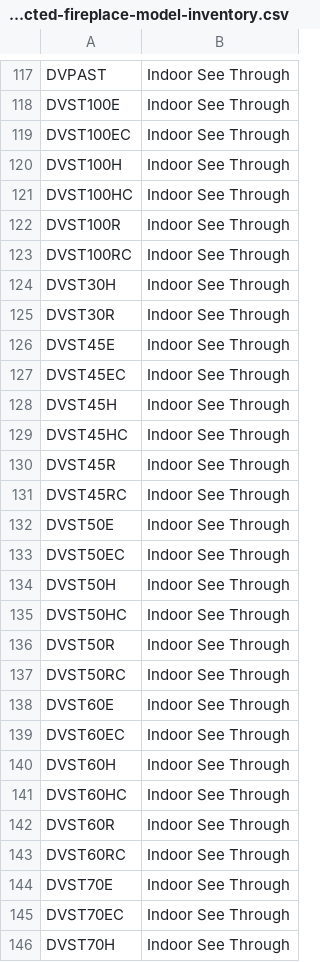
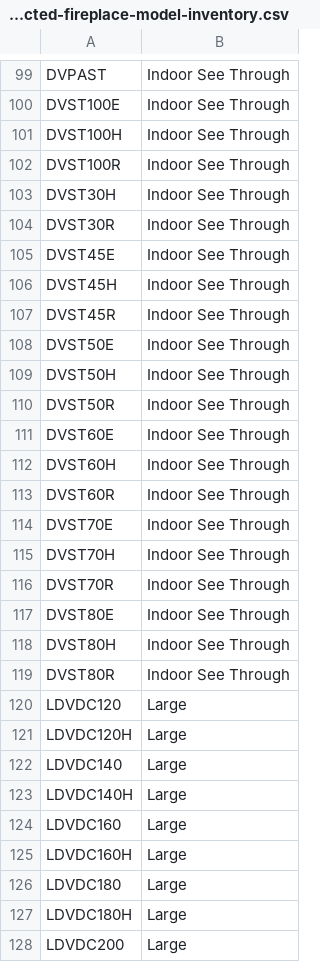
Before and after one commit to kbAppDev/flare-fireplace-quotes-updates, a CSV file: LocalData/expected-fireplace-model-inventory.csv, drawn as a sheet; only a part is shown, gaps mark what is left out; the shorter side is filled out with more unchanged rows; the diff covers the shown part only.

```diff
--- a/LocalData/expected-fireplace-model-inventory.csv
+++ b/LocalData/expected-fireplace-model-inventory.csv
@@ -118,7 +100,4 @@ DVPAST,Indoor See Through
 DVST100E,Indoor See Through
-DVST100EC,Indoor See Through
 DVST100H,Indoor See Through
-DVST100HC,Indoor See Through
 DVST100R,Indoor See Through
-DVST100RC,Indoor See Through
 DVST30H,Indoor See Through
@@ -126,21 +105,11 @@ DVST30R,Indoor See Through
 DVST45E,Indoor See Through
-DVST45EC,Indoor See Through
 DVST45H,Indoor See Through
-DVST45HC,Indoor See Through
 DVST45R,Indoor See Through
-DVST45RC,Indoor See Through
 DVST50E,Indoor See Through
-DVST50EC,Indoor See Through
 DVST50H,Indoor See Through
-DVST50HC,Indoor See Through
 DVST50R,Indoor See Through
-DVST50RC,Indoor See Through
 DVST60E,Indoor See Through
-DVST60EC,Indoor See Through
 DVST60H,Indoor See Through
-DVST60HC,Indoor See Through
 DVST60R,Indoor See Through
-DVST60RC,Indoor See Through
 DVST70E,Indoor See Through
-DVST70EC,Indoor See Through
 DVST70H,Indoor See Through
```
Also changed, not shown: 23 removed rows elsewhere in this file, 13 other files.
